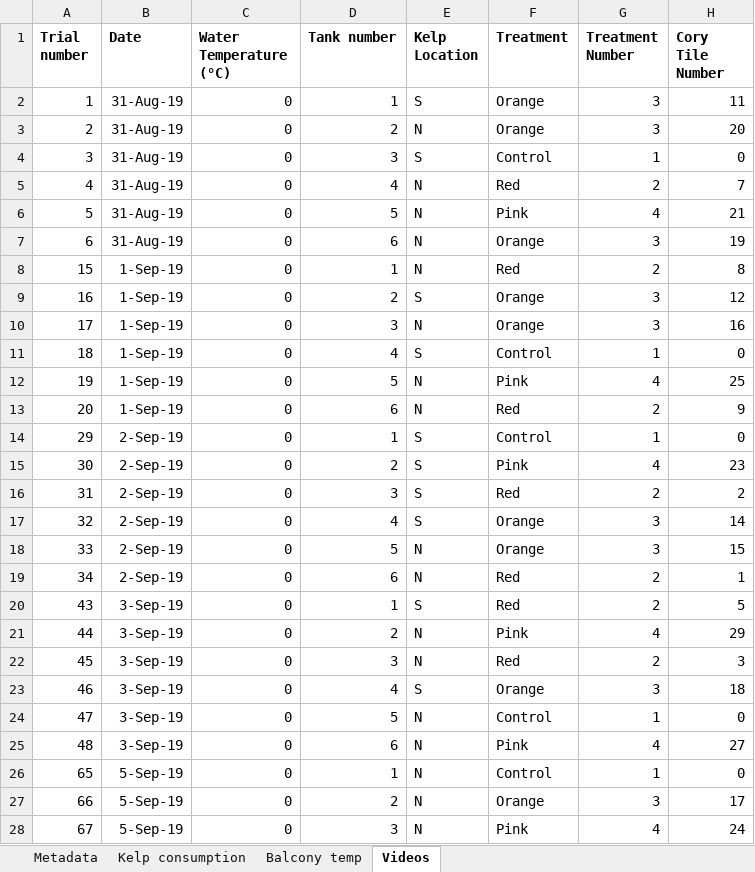
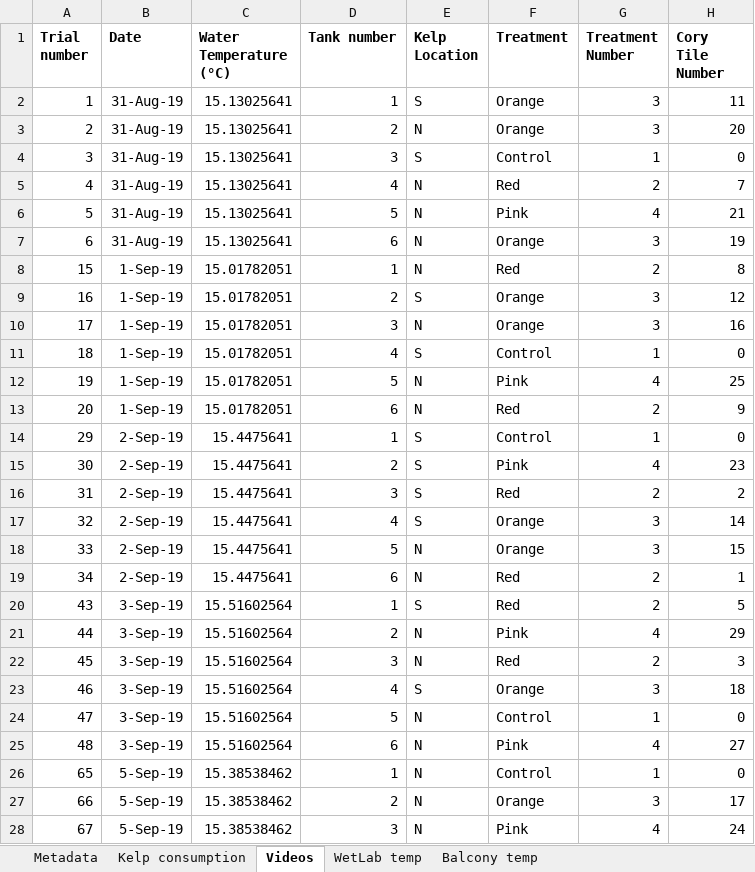
Before and after one commit to ameliaritger/Ritger-2019-Corynactis-urchin-deterrence, an Excel workbook: data/raw.xlsx, sheet Videos, drawn as a sheet; only a part is shown; values as stored, in another font and other column widths than the file's, no borders; the diff covers the shown part only; the diff names each change by its address in the sheet, - before the commit and + after, or states it on an @@ line.

```diff
--- a/data/raw.xlsx (sheet Videos)
+++ b/data/raw.xlsx (sheet Videos)
+sheet tab: WetLab temp
@@ sheet tab order changed: Metadata | Kelp consumption | Videos | WetLab temp | Balcony temp @@
-C2:C7 (Water Temperature (°C)): 0
+C2:C7 (Water Temperature (°C)): 15.13025641
-C8:C13 (Water Temperature (°C)): 0
+C8:C13 (Water Temperature (°C)): 15.01782051
-C14:C19 (Water Temperature (°C)): 0
+C14:C19 (Water Temperature (°C)): 15.4475641
-C20:C25 (Water Temperature (°C)): 0
+C20:C25 (Water Temperature (°C)): 15.51602564
-C26:C28 (Water Temperature (°C)): 0
+C26:C28 (Water Temperature (°C)): 15.38538462
```
Also changed, not shown: 28 edited cells elsewhere in this sheet, sheet Kelp consumption, 4 other files.
